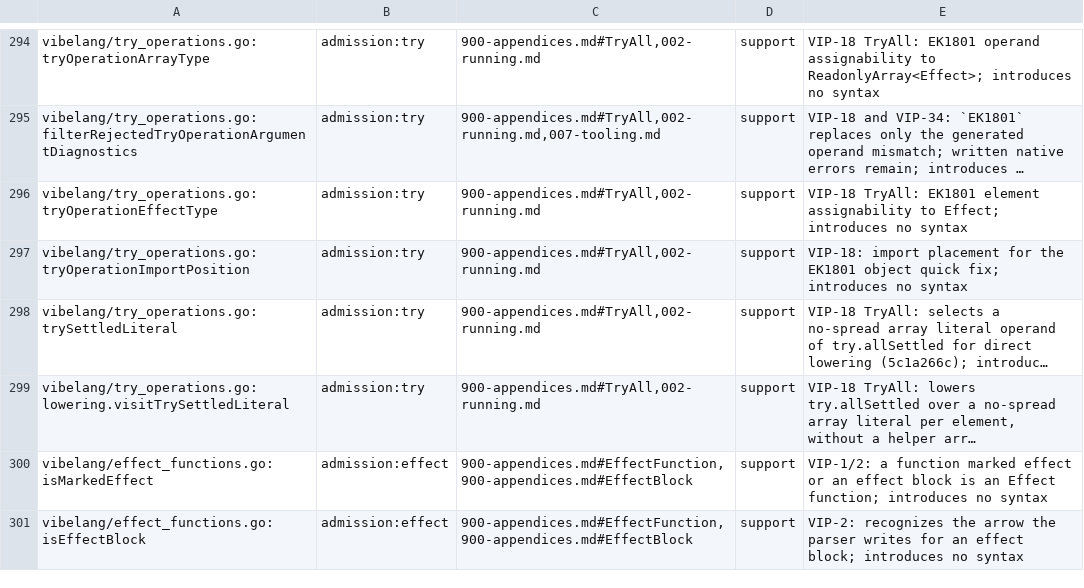
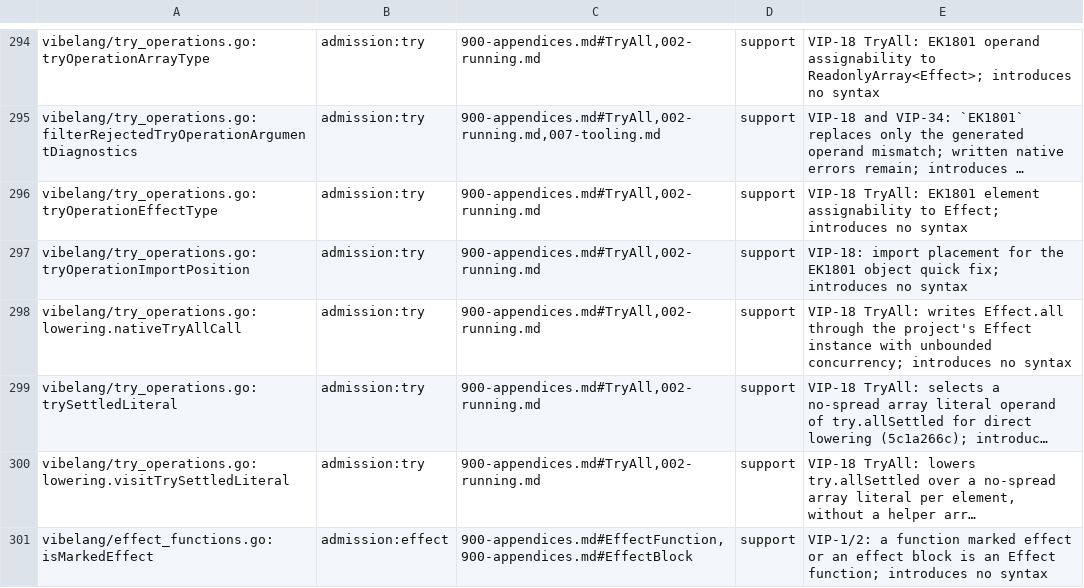
Before and after one commit to smithersai/vibelang, a TSV file: docs/design/registry/grammar-admission.tsv, drawn as a sheet; only a part is shown, gaps mark what is left out; the shorter side is filled out with more unchanged rows; long unchanged cells end in …; the diff names each change by its address in the sheet, - before the commit and + after, or states it on an @@ line.

```diff
--- a/docs/design/registry/grammar-admission.tsv
+++ b/docs/design/registry/grammar-admission.tsv
+row 298: vibelang/try_operations.go:lowering.nativeTryAllCall | admission:try | 900-appendices.md#TryAll,002-running.md | support | VIP-18 TryAll: writes Effect.all through the project's Effect instance with unbounded concurrency; introduces no syntax
```
Also changed, not shown: 4 other files.
